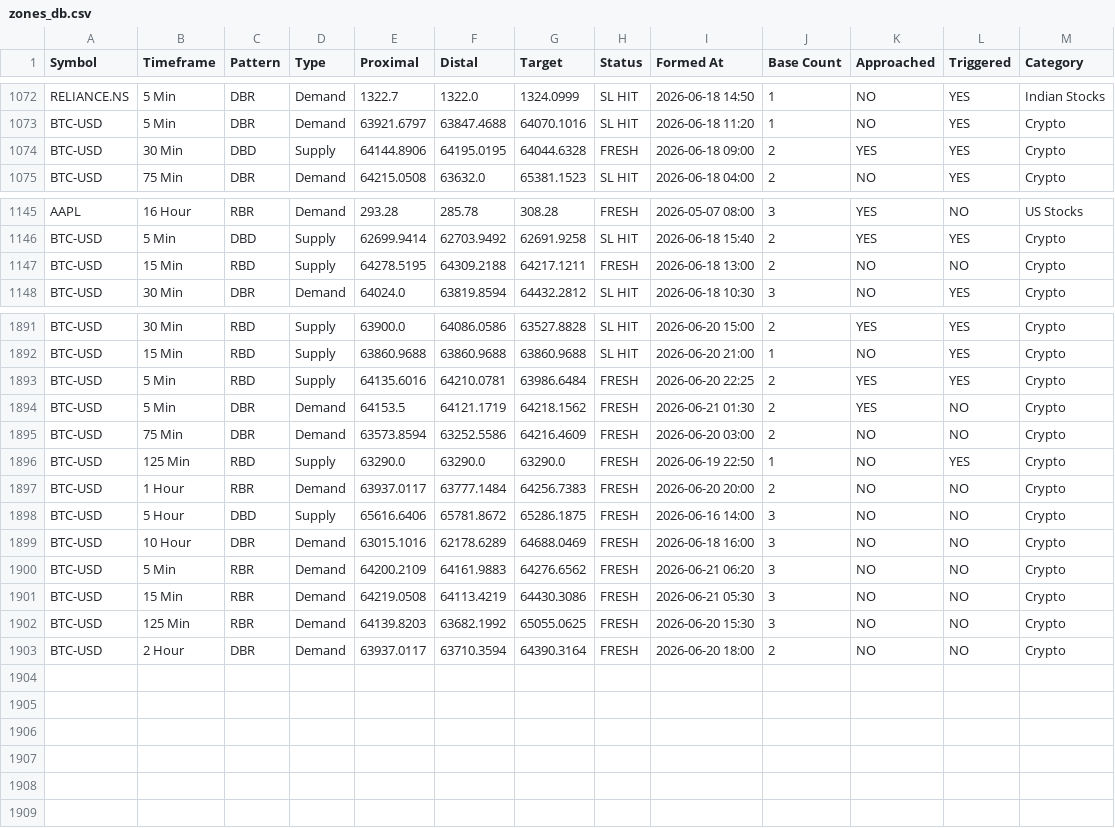
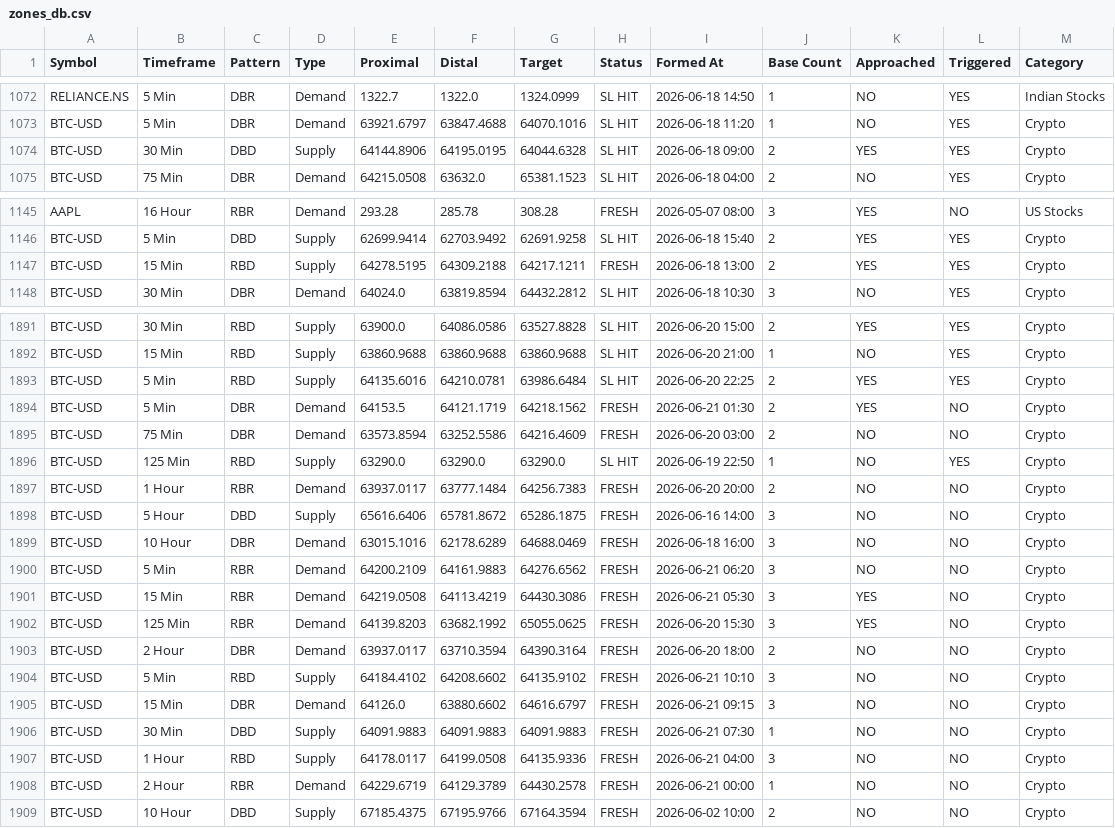
Before and after one commit to deepak99789/supply-demand-app, a CSV file: zones_db.csv, drawn as a sheet; only a part is shown, gaps mark what is left out.

```diff
--- a/zones_db.csv
+++ b/zones_db.csv
@@ -1073,3 +1073,3 @@ RELIANCE.NS,5 Min,DBR,Demand,1322.7,1322.0,1324.0999,SL HIT,2026-06-18 14:50,1,N
 BTC-USD,5 Min,DBR,Demand,63921.6797,63847.4688,64070.1016,SL HIT,2026-06-18 11:20,1,NO,YES,Crypto
-BTC-USD,30 Min,DBD,Supply,64144.8906,64195.0195,64044.6328,FRESH,2026-06-18 09:00,2,YES,YES,Crypto
+BTC-USD,30 Min,DBD,Supply,64144.8906,64195.0195,64044.6328,SL HIT,2026-06-18 09:00,2,YES,YES,Crypto
 BTC-USD,75 Min,DBR,Demand,64215.0508,63632.0,65381.1523,SL HIT,2026-06-18 04:00,2,NO,YES,Crypto
@@ -1146,3 +1146,3 @@ AAPL,16 Hour,RBR,Demand,293.28,285.78,308.28,FRESH,2026-05-07 08:00,3,YES,NO,US
 BTC-USD,5 Min,DBD,Supply,62699.9414,62703.9492,62691.9258,SL HIT,2026-06-18 15:40,2,YES,YES,Crypto
-BTC-USD,15 Min,RBD,Supply,64278.5195,64309.2188,64217.1211,FRESH,2026-06-18 13:00,2,NO,NO,Crypto
+BTC-USD,15 Min,RBD,Supply,64278.5195,64309.2188,64217.1211,FRESH,2026-06-18 13:00,2,YES,YES,Crypto
 BTC-USD,30 Min,DBR,Demand,64024.0,63819.8594,64432.2812,SL HIT,2026-06-18 10:30,3,NO,YES,Crypto
@@ -1892,6 +1892,6 @@ BTC-USD,30 Min,RBD,Supply,63900.0,64086.0586,63527.8828,SL HIT,2026-06-20 15:00,
 BTC-USD,15 Min,RBD,Supply,63860.9688,63860.9688,63860.9688,SL HIT,2026-06-20 21:00,1,NO,YES,Crypto
-BTC-USD,5 Min,RBD,Supply,64135.6016,64210.0781,63986.6484,FRESH,2026-06-20 22:25,2,YES,YES,Crypto
+BTC-USD,5 Min,RBD,Supply,64135.6016,64210.0781,63986.6484,SL HIT,2026-06-20 22:25,2,YES,YES,Crypto
 BTC-USD,5 Min,DBR,Demand,64153.5,64121.1719,64218.1562,FRESH,2026-06-21 01:30,2,YES,NO,Crypto
 BTC-USD,75 Min,DBR,Demand,63573.8594,63252.5586,64216.4609,FRESH,2026-06-20 03:00,2,NO,NO,Crypto
-BTC-USD,125 Min,RBD,Supply,63290.0,63290.0,63290.0,FRESH,2026-06-19 22:50,1,NO,YES,Crypto
+BTC-USD,125 Min,RBD,Supply,63290.0,63290.0,63290.0,SL HIT,2026-06-19 22:50,1,NO,YES,Crypto
 BTC-USD,1 Hour,RBR,Demand,63937.0117,63777.1484,64256.7383,FRESH,2026-06-20 20:00,2,NO,NO,Crypto
@@ -1900,4 +1900,10 @@ BTC-USD,10 Hour,DBR,Demand,63015.1016,62178.6289,64688.0469,FRESH,2026-06-18 16:
 BTC-USD,5 Min,RBR,Demand,64200.2109,64161.9883,64276.6562,FRESH,2026-06-21 06:20,3,NO,NO,Crypto
-BTC-USD,15 Min,RBR,Demand,64219.0508,64113.4219,64430.3086,FRESH,2026-06-21 05:30,3,NO,NO,Crypto
-BTC-USD,125 Min,RBR,Demand,64139.8203,63682.1992,65055.0625,FRESH,2026-06-20 15:30,3,NO,NO,Crypto
+BTC-USD,15 Min,RBR,Demand,64219.0508,64113.4219,64430.3086,FRESH,2026-06-21 05:30,3,YES,NO,Crypto
+BTC-USD,125 Min,RBR,Demand,64139.8203,63682.1992,65055.0625,FRESH,2026-06-20 15:30,3,YES,NO,Crypto
 BTC-USD,2 Hour,DBR,Demand,63937.0117,63710.3594,64390.3164,FRESH,2026-06-20 18:00,2,NO,NO,Crypto
+BTC-USD,5 Min,RBD,Supply,64184.4102,64208.6602,64135.9102,FRESH,2026-06-21 10:10,3,NO,NO,Crypto
+BTC-USD,15 Min,DBR,Demand,64126.0,63880.6602,64616.6797,FRESH,2026-06-21 09:15,3,NO,NO,Crypto
+BTC-USD,30 Min,DBD,Supply,64091.9883,64091.9883,64091.9883,FRESH,2026-06-21 07:30,1,NO,NO,Crypto
+BTC-USD,1 Hour,RBD,Supply,64178.0117,64199.0508,64135.9336,FRESH,2026-06-21 04:00,3,NO,NO,Crypto
+BTC-USD,2 Hour,RBR,Demand,64229.6719,64129.3789,64430.2578,FRESH,2026-06-21 00:00,1,NO,NO,Crypto
+BTC-USD,10 Hour,DBD,Supply,67185.4375,67195.9766,67164.3594,FRESH,2026-06-02 10:00,2,NO,NO,Crypto
```
